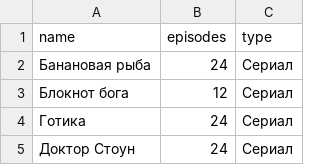
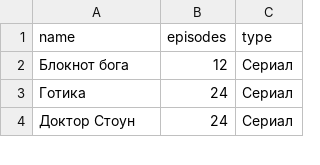
Before and after one commit to rprtr258/rprtr258.github.io, a CSV file: site/_data/towatch_list.csv, drawn as a sheet; only a part is shown.

Commit message:
Update towatch_list.csv

```diff
--- a/site/_data/towatch_list.csv
+++ b/site/_data/towatch_list.csv
@@ -1,3 +1,2 @@
 name,episodes,type
-Банановая рыба,24,Сериал
 Блокнот бога,12,Сериал
```
